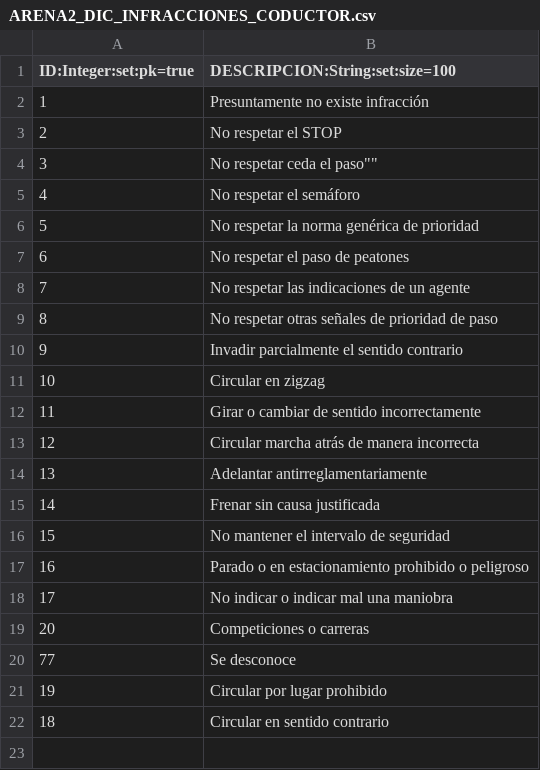
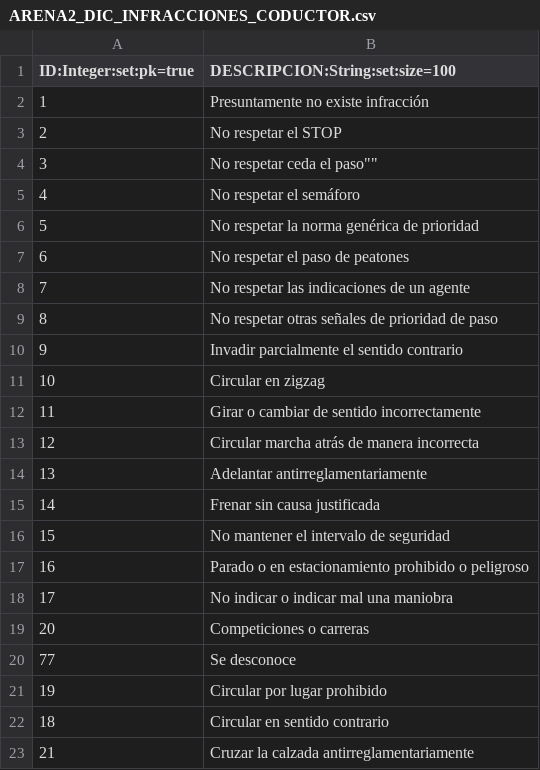
Before and after one commit to gvSIGAssociation/gvsig-desktop-scripting-Arena2Reader, a CSV file: datos/tablas/ARENA2_DIC_INFRACCIONES_CODUCTOR.csv, drawn as a sheet; the diff names each change by its address in the sheet, - before the commit and + after, or states it on an @@ line.

```diff
--- a/datos/tablas/ARENA2_DIC_INFRACCIONES_CODUCTOR.csv
+++ b/datos/tablas/ARENA2_DIC_INFRACCIONES_CODUCTOR.csv
+row 23: 21 | Cruzar la calzada antirreglamentariamente
```
Also changed, not shown: datos/tablas/ARENA2_DIC_LUGAR_CIRCULA.csv, datos/tablas/ARENA2_DIC_TIPO_VEHICULO.csv, 1 other file.
